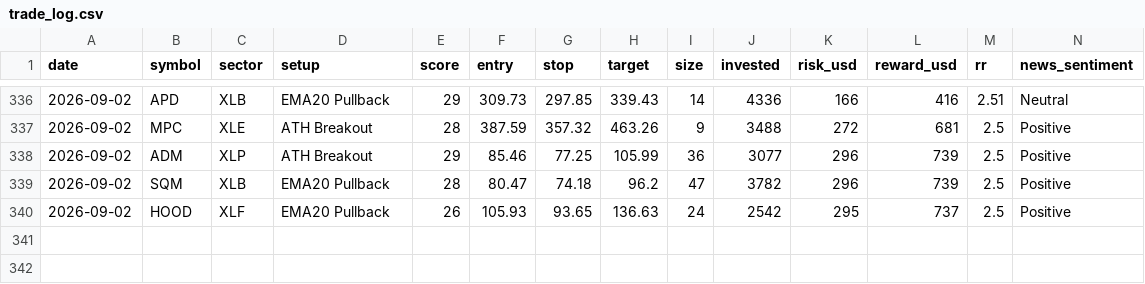
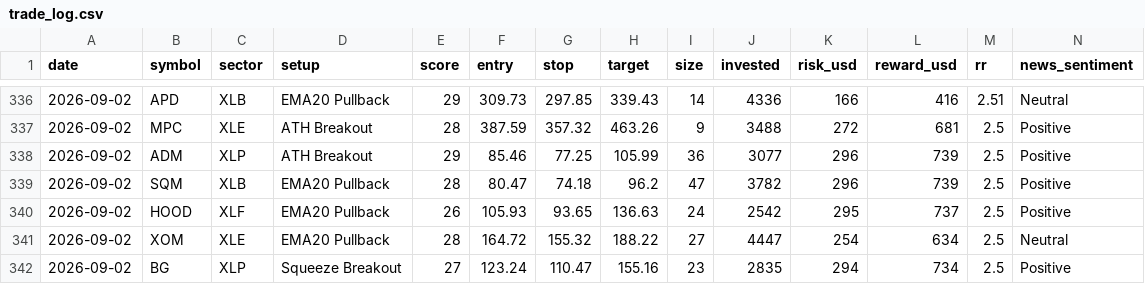
Before and after one commit to prabha-v2/swing-trading-agent-us, a CSV file: trade_log.csv, drawn as a sheet; only a part is shown, gaps mark what is left out; rows hold the shown columns only; the diff names each change by its address in the sheet, - before the commit and + after, or states it on an @@ line.

```diff
--- a/trade_log.csv
+++ b/trade_log.csv
+row 341: 2026-09-02 | XOM | XLE | EMA20 Pullback | 28 | 164.72 | 155.32 | 188.22 | 27 | 4447 | 254 | 634 | 2.5 | Neutral
+row 342: 2026-09-02 | BG | XLP | Squeeze Breakout | 27 | 123.24 | 110.47 | 155.16 | 23 | 2835 | 294 | 734 | 2.5 | Positive
```
